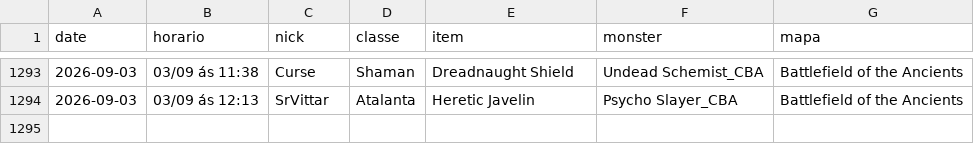
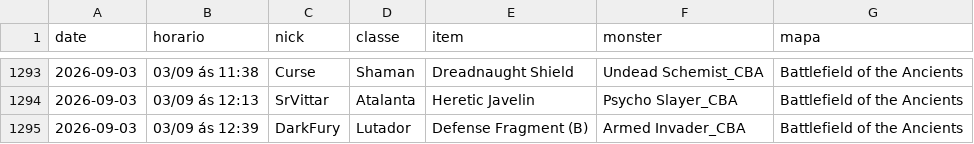
Before and after one commit to FlynMael/aorus-xp-tracker, a CSV file: data/drops.csv, drawn as a sheet; only a part is shown, gaps mark what is left out.

```diff
--- a/data/drops.csv
+++ b/data/drops.csv
@@ -1294 +1294,2 @@ date,horario,nick,classe,item,monster,mapa
 2026-09-03,03/09 ás 12:13,SrVittar,Atalanta,Heretic Javelin,Psycho Slayer_CBA,Battlefield of the Ancients
+2026-09-03,03/09 ás 12:39,DarkFury,Lutador,Defense Fragment (B),Armed Invader_CBA,Battlefield of the Ancients
```
Also changed, not shown: data/history.csv.
